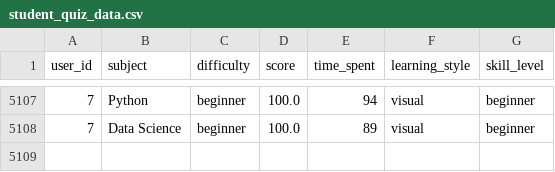
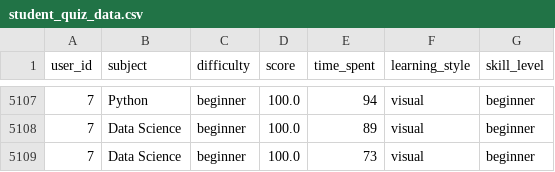
Before and after one commit to Mo-Anis-24/new-adaptivelearning, a CSV file: student_quiz_data.csv, drawn as a sheet; only a part is shown, gaps mark what is left out.

```diff
--- a/student_quiz_data.csv
+++ b/student_quiz_data.csv
@@ -5108 +5108,2 @@ user_id,subject,difficulty,score,time_spent,learning_style,skill_level
 7,Data Science,beginner,100.0,89,visual,beginner
+7,Data Science,beginner,100.0,73,visual,beginner
```
Also changed, not shown: 4 other files.
